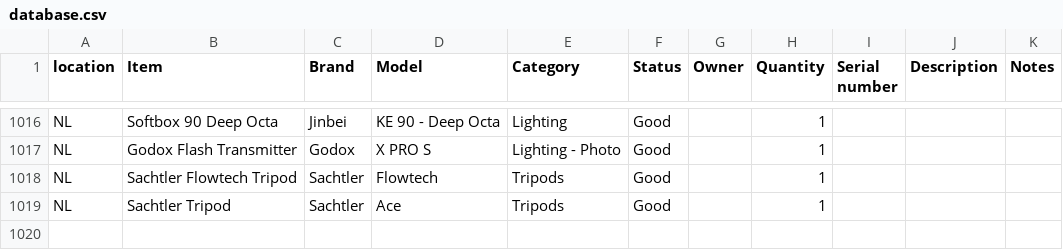
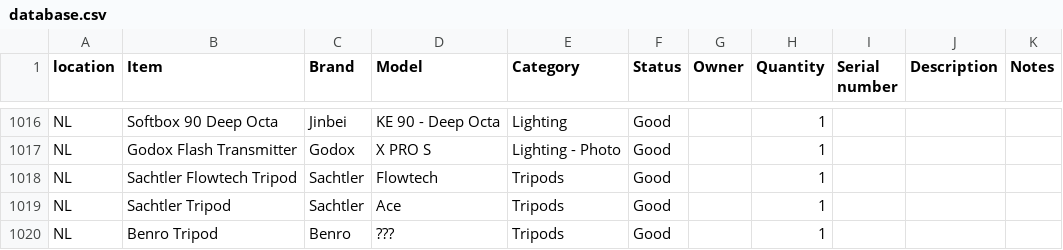
Before and after one commit to liquid-coop/Equipment_Inventory, a CSV file: database.csv, drawn as a sheet; only a part is shown, gaps mark what is left out; the diff names each change by its address in the sheet, - before the commit and + after, or states it on an @@ line.

Commit message:
Update inventory via web app

```diff
--- a/database.csv
+++ b/database.csv
+row 1020: NL | Benro Tripod | Benro | ??? | Tripods | Good |  | 1
```
